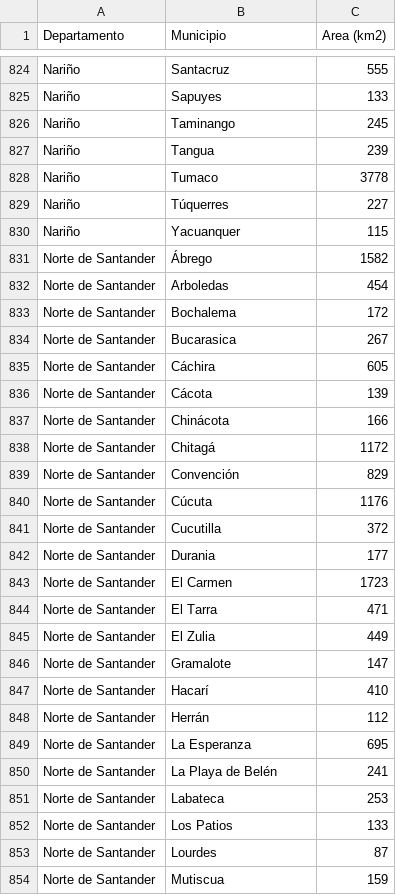
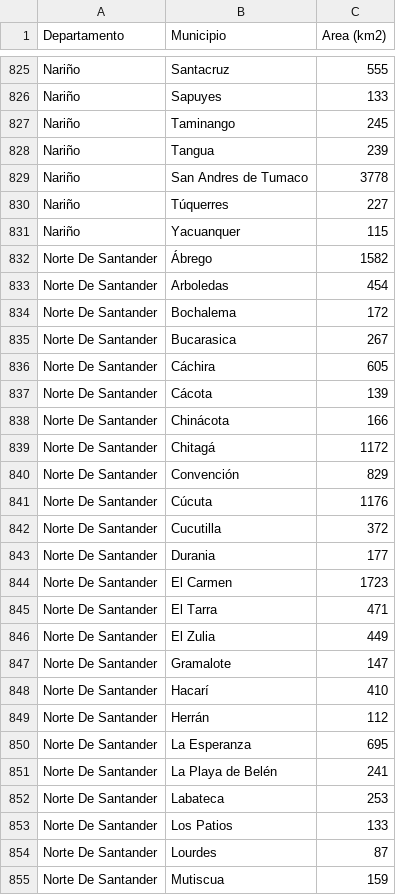
Before and after one commit to DengueColombia/Dengue-DANE, a CSV file: Data_Files/Municipality_Area.csv, drawn as a sheet; only a part is shown, gaps mark what is left out; the diff covers the shown part only.

Commit message:
Necessary changes to work. Names changed. Areas added.

```diff
--- a/Data_Files/Municipality_Area.csv
+++ b/Data_Files/Municipality_Area.csv
@@ -827,28 +828,28 @@ Nariño,Taminango,245
 Nariño,Tangua,239
-Nariño,Tumaco,3778
+Nariño,San Andres de Tumaco,3778
 Nariño,Túquerres,227
 Nariño,Yacuanquer,115
-Norte de Santander,Ábrego,1582
-Norte de Santander,Arboledas,454
-Norte de Santander,Bochalema,172
-Norte de Santander,Bucarasica,267
-Norte de Santander,Cáchira,605
-Norte de Santander,Cácota,139
-Norte de Santander,Chinácota,166
-Norte de Santander,Chitagá,1172
-Norte de Santander,Convención,829
-Norte de Santander,Cúcuta,1176
-Norte de Santander,Cucutilla,372
-Norte de Santander,Durania,177
-Norte de Santander,El Carmen,1723
-Norte de Santander,El Tarra,471
-Norte de Santander,El Zulia,449
-Norte de Santander,Gramalote,147
-Norte de Santander,Hacarí,410
-Norte de Santander,Herrán,112
-Norte de Santander,La Esperanza,695
-Norte de Santander,La Playa de Belén,241
-Norte de Santander,Labateca,253
-Norte de Santander,Los Patios,133
-Norte de Santander,Lourdes,87
-Norte de Santander,Mutiscua,159
+Norte De Santander,Ábrego,1582
+Norte De Santander,Arboledas,454
+Norte De Santander,Bochalema,172
+Norte De Santander,Bucarasica,267
+Norte De Santander,Cáchira,605
+Norte De Santander,Cácota,139
+Norte De Santander,Chinácota,166
+Norte De Santander,Chitagá,1172
+Norte De Santander,Convención,829
+Norte De Santander,Cúcuta,1176
+Norte De Santander,Cucutilla,372
+Norte De Santander,Durania,177
+Norte De Santander,El Carmen,1723
+Norte De Santander,El Tarra,471
+Norte De Santander,El Zulia,449
+Norte De Santander,Gramalote,147
+Norte De Santander,Hacarí,410
+Norte De Santander,Herrán,112
+Norte De Santander,La Esperanza,695
+Norte De Santander,La Playa de Belén,241
+Norte De Santander,Labateca,253
+Norte De Santander,Los Patios,133
+Norte De Santander,Lourdes,87
+Norte De Santander,Mutiscua,159
```
Also changed, not shown: 2 added rows and 25 edited cells elsewhere in this file.
